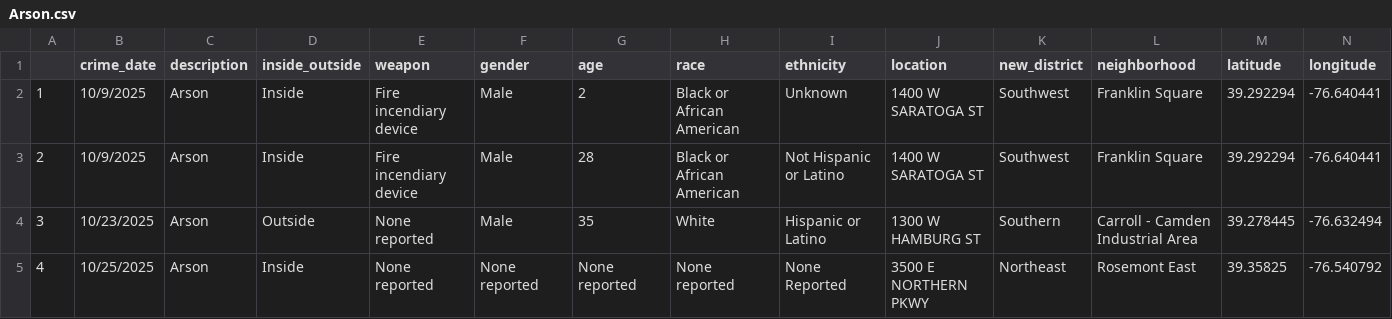
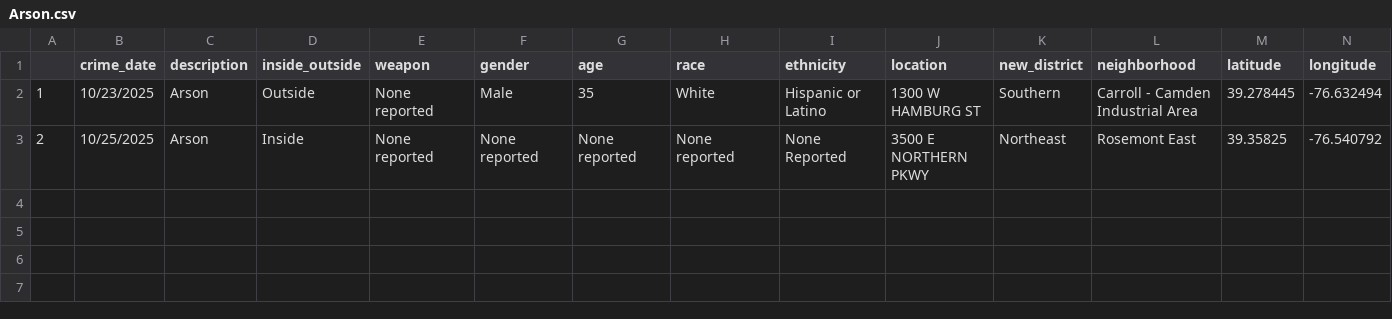
Before and after one commit to Baltimore-Sun/crime, a CSV file: Arson.csv, drawn as a sheet; only a part is shown; removed rows and columns are numbered as before the commit, all else as after; rows hold the shown columns only; the diff names each change by its address in the sheet, - before the commit and + after, or states it on an @@ line.

```diff
--- a/Arson.csv
+++ b/Arson.csv
-row 2: 1 | 10/9/2025 | Arson | Inside | Fire incendiary device | Male | 2 | Black or African American | Unknown | 1400 W SARATOGA ST | Southwest | Franklin Square | 39.292294 | -76.640441
-row 3: 2 | 10/9/2025 | Arson | Inside | Fire incendiary device | Male | 28 | Black or African American | Not Hispanic or Latino | 1400 W SARATOGA ST | Southwest | Franklin Square | 39.292294 | -76.640441
-A2: 3
+A2: 1
-A3: 4
+A3: 2
```
Also changed, not shown: Aggravated assault.csv, Burglary.csv, 10 other files.
